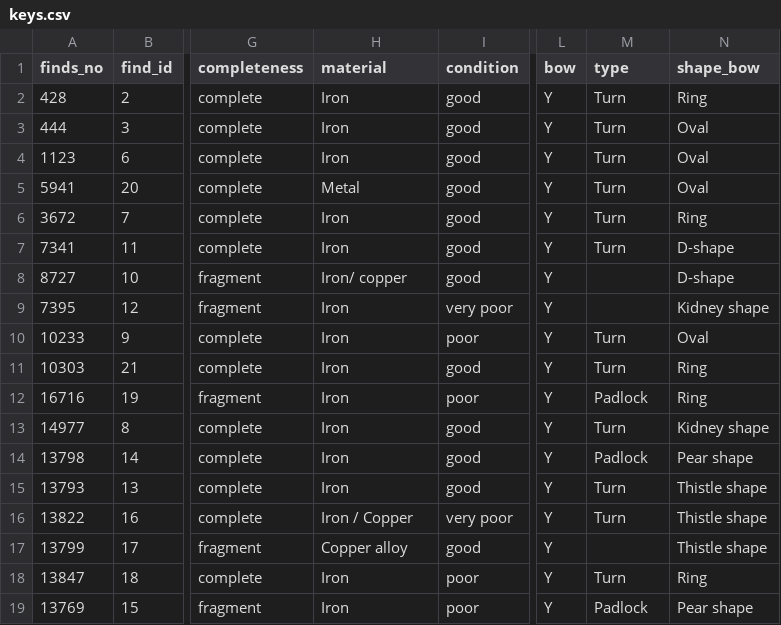
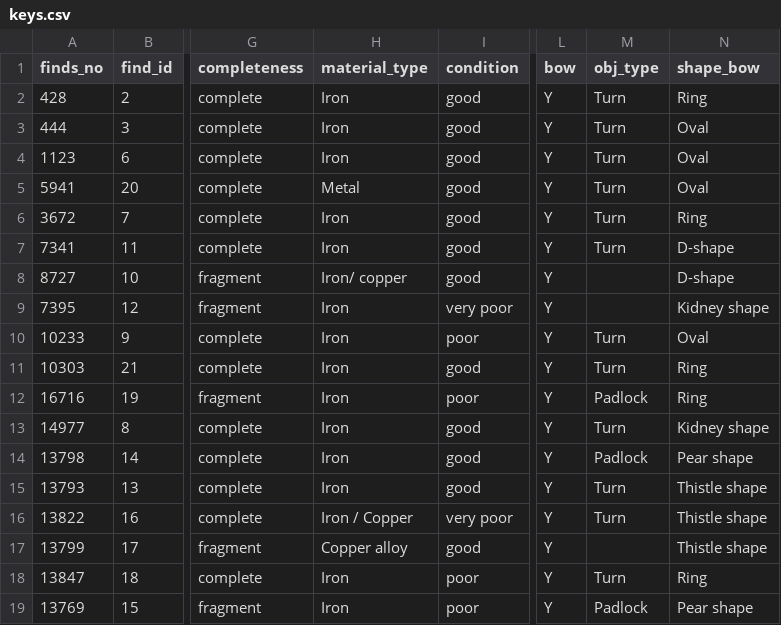
Before and after one commit to FridIsar/skalholt, a CSV file: backend/data/files/keys.csv (was backend/data/csv/keys.csv), drawn as a sheet; only a part is shown, gaps mark what is left out; the diff names each change by its address in the sheet, - before the commit and + after, or states it on an @@ line.

```diff
--- a/backend/data/csv/keys.csv
+++ b/backend/data/files/keys.csv
-H1: material
+H1: material_type
-M1: type
+M1: obj_type
```
Also changed, not shown: backend/data/csv/writing.csv, 22 other files.
